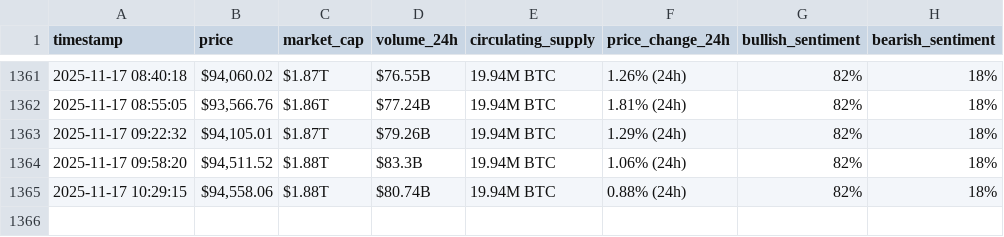
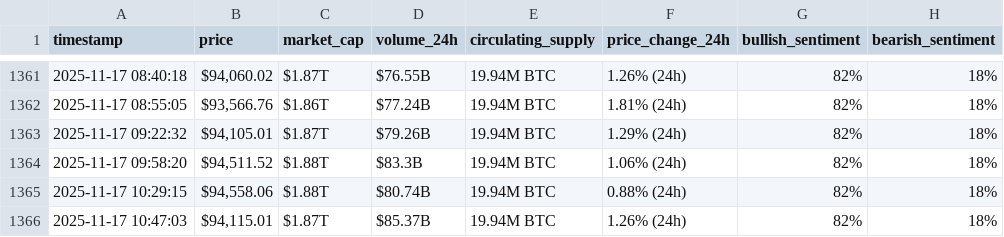
Before and after one commit to Khayyat-cmd/webscraping-automation2, a CSV file: bitcoin_hourly_data.csv, drawn as a sheet; only a part is shown, gaps mark what is left out.

```diff
--- a/bitcoin_hourly_data.csv
+++ b/bitcoin_hourly_data.csv
@@ -1365 +1365,2 @@ timestamp,price,market_cap,volume_24h,circulating_supply,price_change_24h,bullis
 2025-11-17 10:29:15,"$94,558.06",$1.88T,$80.74B,19.94M BTC,0.88% (24h),82%,18%
+2025-11-17 10:47:03,"$94,115.01",$1.87T,$85.37B,19.94M BTC,1.26% (24h),82%,18%
```
